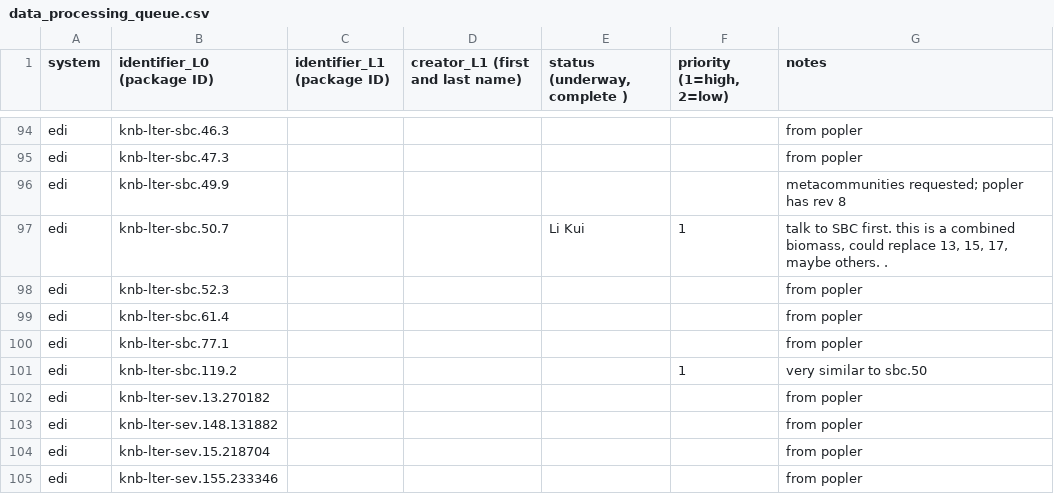
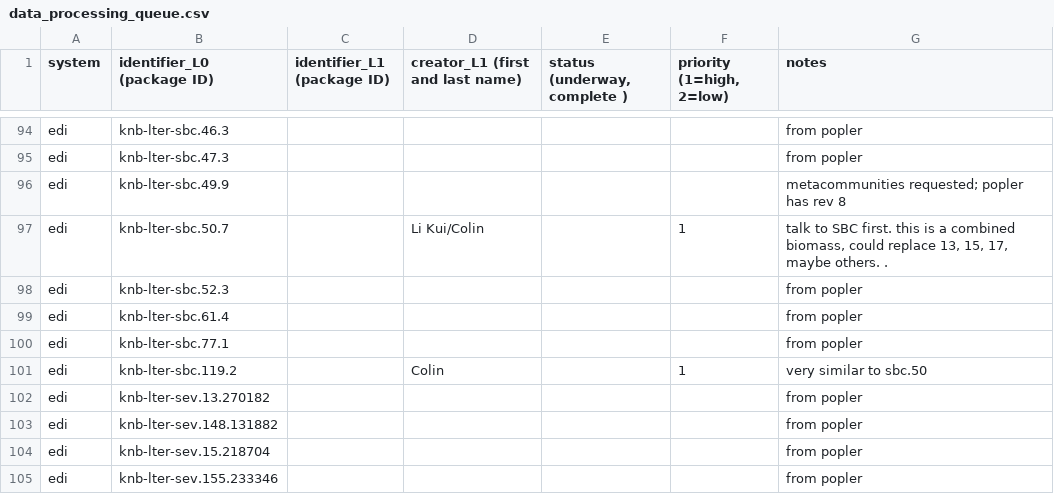
Before and after one commit to EDIorg/ecocomDP, a CSV file: documentation/processing_queue/data_processing_queue.csv, drawn as a sheet; only a part is shown, gaps mark what is left out.

Commit message:
maybe now cols are lined up.

```diff
--- a/documentation/processing_queue/data_processing_queue.csv
+++ b/documentation/processing_queue/data_processing_queue.csv
@@ -96,3 +96,3 @@ edi,knb-lter-sbc.47.3,,,,,from popler
 edi,knb-lter-sbc.49.9,,,,,metacommunities requested; popler has rev 8
-edi,knb-lter-sbc.50.7,,,Li Kui,1,"talk to SBC first. this is a combined biomass, could replace 13, 15, 17, maybe others. ."
+edi,knb-lter-sbc.50.7,,Li Kui/Colin,,1,"talk to SBC first. this is a combined biomass, could replace 13, 15, 17, maybe others. ."
 edi,knb-lter-sbc.52.3,,,,,from popler
@@ -100,3 +100,3 @@ edi,knb-lter-sbc.61.4,,,,,from popler
 edi,knb-lter-sbc.77.1,,,,,from popler
-edi,knb-lter-sbc.119.2,,,,1,very similar to sbc.50
+edi,knb-lter-sbc.119.2,,Colin,,1,very similar to sbc.50
 edi,knb-lter-sev.13.270182,,,,,from popler
```
